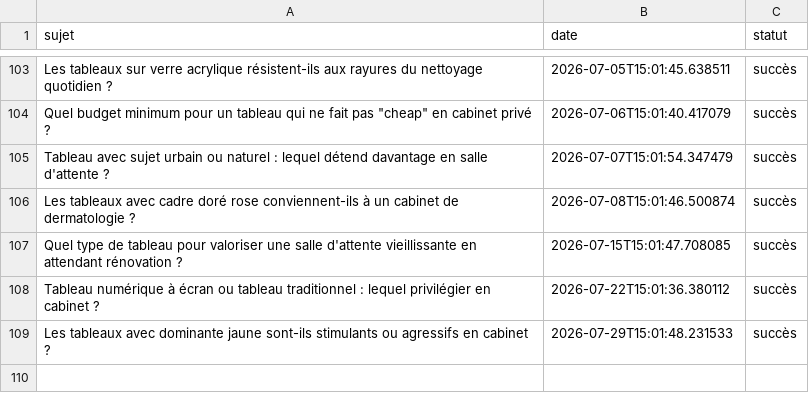
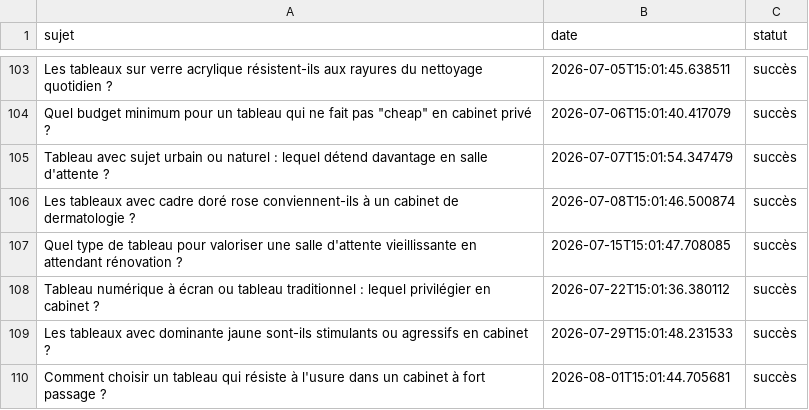
Before and after one commit to Metalosmose21/Cabinet-m-dical-3, a CSV file: sujets_traites.csv, drawn as a sheet; only a part is shown, gaps mark what is left out; the diff names each change by its address in the sheet, - before the commit and + after, or states it on an @@ line.

```diff
--- a/sujets_traites.csv
+++ b/sujets_traites.csv
+row 110: Comment choisir un tableau qui résiste à l'usure dans un cabinet à fort passage ? | 2026-08-01T15:01:44.705681 | succès
```
Also changed, not shown: sujets.csv.
